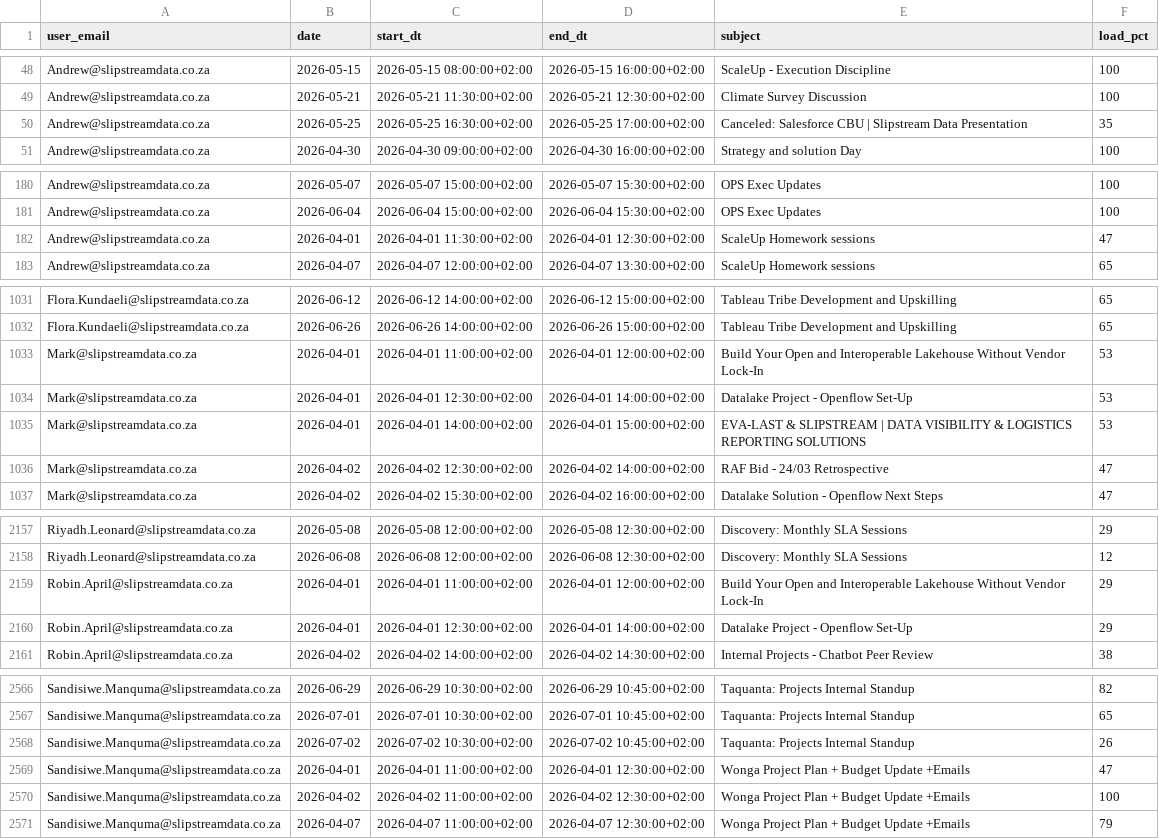
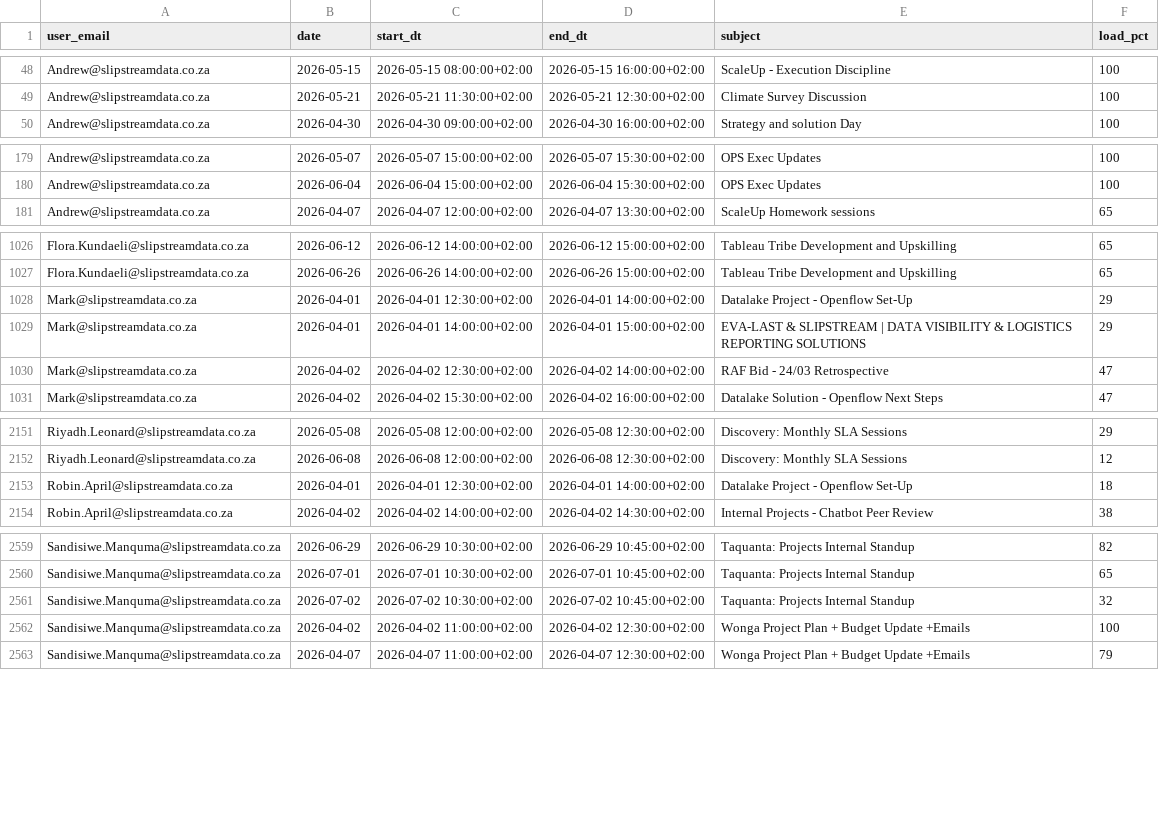
Before and after one commit to ThandoCalana/resource_scheduling, a CSV file: Schedule/outlook_events.csv, drawn as a sheet; only a part is shown, gaps mark what is left out; the diff covers the shown part only.

Commit message:
Added new Outlook data at 2026-04-20 11:24:33

```diff
--- a/Schedule/outlook_events.csv
+++ b/Schedule/outlook_events.csv
@@ -49,3 +49,2 @@ Andrew@slipstreamdata.co.za,2026-05-15,2026-05-15 08:00:00+02:00,2026-05-15 16:0
 Andrew@slipstreamdata.co.za,2026-05-21,2026-05-21 11:30:00+02:00,2026-05-21 12:30:00+02:00,Climate Survey Discussion ,100
-Andrew@slipstreamdata.co.za,2026-05-25,2026-05-25 16:30:00+02:00,2026-05-25 17:00:00+02:00,Canceled: Salesforce CBU | Slipstream Data Presentation ,35
 Andrew@slipstreamdata.co.za,2026-04-30,2026-04-30 09:00:00+02:00,2026-04-30 16:00:00+02:00,Strategy and solution Day,100
@@ -181,3 +180,2 @@ Andrew@slipstreamdata.co.za,2026-05-07,2026-05-07 15:00:00+02:00,2026-05-07 15:3
 Andrew@slipstreamdata.co.za,2026-06-04,2026-06-04 15:00:00+02:00,2026-06-04 15:30:00+02:00,OPS Exec Updates,100
-Andrew@slipstreamdata.co.za,2026-04-01,2026-04-01 11:30:00+02:00,2026-04-01 12:30:00+02:00,ScaleUp Homework sessions ,47
 Andrew@slipstreamdata.co.za,2026-04-07,2026-04-07 12:00:00+02:00,2026-04-07 13:30:00+02:00,ScaleUp Homework sessions ,65
@@ -1032,5 +1027,4 @@ Flora.Kundaeli@slipstreamdata.co.za,2026-06-12,2026-06-12 14:00:00+02:00,2026-06
 Flora.Kundaeli@slipstreamdata.co.za,2026-06-26,2026-06-26 14:00:00+02:00,2026-06-26 15:00:00+02:00,Tableau Tribe Development and Upskilling,65
-Mark@slipstreamdata.co.za,2026-04-01,2026-04-01 11:00:00+02:00,2026-04-01 12:00:00+02:00,Build Your Open and Interoperable Lakehouse Without Vendor Lock-In,53
-Mark@slipstreamdata.co.za,2026-04-01,2026-04-01 12:30:00+02:00,2026-04-01 14:00:00+02:00,Datalake Project - Openflow Set-Up,53
-Mark@slipstreamdata.co.za,2026-04-01,2026-04-01 14:00:00+02:00,2026-04-01 15:00:00+02:00,EVA-LAST & SLIPSTREAM | DATA VISIBILITY & LOGISTICS REPORTING SOLUTIONS,53
+Mark@slipstreamdata.co.za,2026-04-01,2026-04-01 12:30:00+02:00,2026-04-01 14:00:00+02:00,Datalake Project - Openflow Set-Up,29
+Mark@slipstreamdata.co.za,2026-04-01,2026-04-01 14:00:00+02:00,2026-04-01 15:00:00+02:00,EVA-LAST & SLIPSTREAM | DATA VISIBILITY & LOGISTICS REPORTING SOLUTIONS,29
 Mark@slipstreamdata.co.za,2026-04-02,2026-04-02 12:30:00+02:00,2026-04-02 14:00:00+02:00,RAF Bid - 24/03 Retrospective,47
@@ -2158,4 +2152,3 @@ Riyadh.Leonard@slipstreamdata.co.za,2026-05-08,2026-05-08 12:00:00+02:00,2026-05
 Riyadh.Leonard@slipstreamdata.co.za,2026-06-08,2026-06-08 12:00:00+02:00,2026-06-08 12:30:00+02:00,Discovery: Monthly SLA Sessions,12
-Robin.April@slipstreamdata.co.za,2026-04-01,2026-04-01 11:00:00+02:00,2026-04-01 12:00:00+02:00,Build Your Open and Interoperable Lakehouse Without Vendor Lock-In,29
-Robin.April@slipstreamdata.co.za,2026-04-01,2026-04-01 12:30:00+02:00,2026-04-01 14:00:00+02:00,Datalake Project - Openflow Set-Up,29
+Robin.April@slipstreamdata.co.za,2026-04-01,2026-04-01 12:30:00+02:00,2026-04-01 14:00:00+02:00,Datalake Project - Openflow Set-Up,18
 Robin.April@slipstreamdata.co.za,2026-04-02,2026-04-02 14:00:00+02:00,2026-04-02 14:30:00+02:00,Internal Projects - Chatbot Peer Review,38
@@ -2567,4 +2560,3 @@ Sandisiwe.Manquma@slipstreamdata.co.za,2026-06-29,2026-06-29 10:30:00+02:00,2026
 Sandisiwe.Manquma@slipstreamdata.co.za,2026-07-01,2026-07-01 10:30:00+02:00,2026-07-01 10:45:00+02:00,Taquanta: Projects Internal Standup,65
-Sandisiwe.Manquma@slipstreamdata.co.za,2026-07-02,2026-07-02 10:30:00+02:00,2026-07-02 10:45:00+02:00,Taquanta: Projects Internal Standup,26
-Sandisiwe.Manquma@slipstreamdata.co.za,2026-04-01,2026-04-01 11:00:00+02:00,2026-04-01 12:30:00+02:00,Wonga Project Plan + Budget Update +Emails,47
+Sandisiwe.Manquma@slipstreamdata.co.za,2026-07-02,2026-07-02 10:30:00+02:00,2026-07-02 10:45:00+02:00,Taquanta: Projects Internal Standup,32
 Sandisiwe.Manquma@slipstreamdata.co.za,2026-04-02,2026-04-02 11:00:00+02:00,2026-04-02 12:30:00+02:00,Wonga Project Plan + Budget Update +Emails,100
```
Also changed, not shown: 5 added rows, 9 removed rows and 49 edited cells elsewhere in this file.
